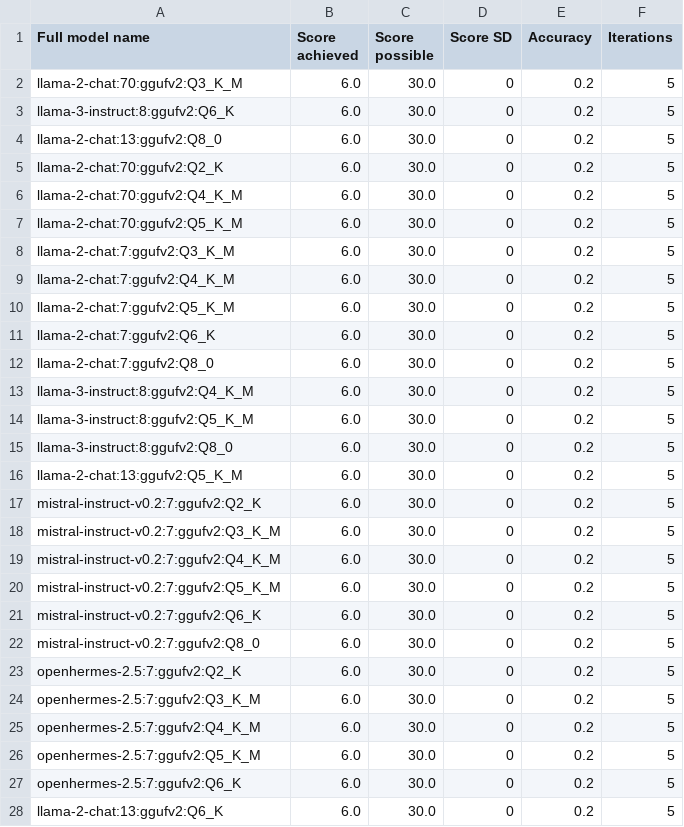
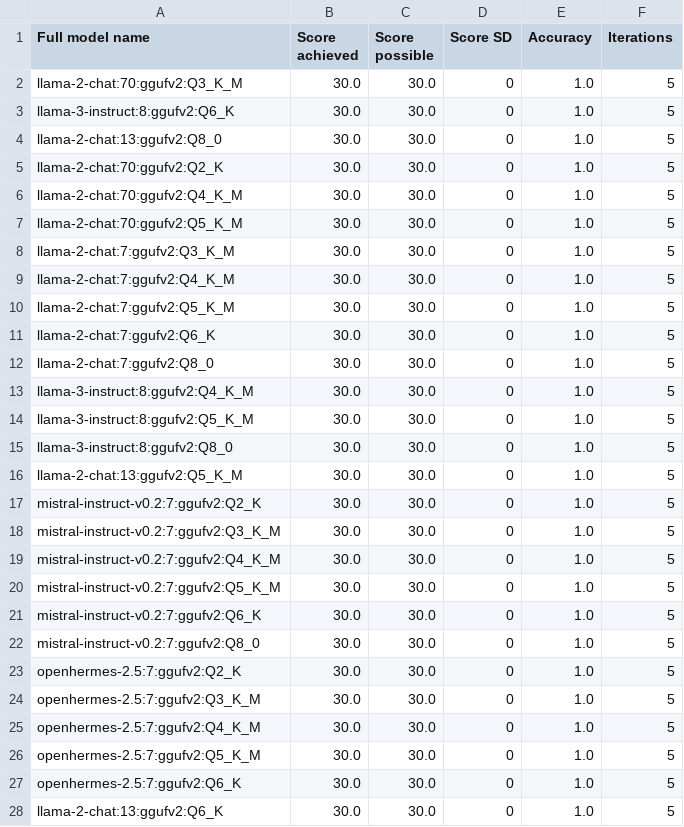
Before and after one commit to biocypher/biochatter, a CSV file: benchmark/results/processed/explicit_relevance_of_single_fragments.csv, drawn as a sheet; only a part is shown; the diff covers the shown part only.

```diff
--- a/benchmark/results/processed/explicit_relevance_of_single_fragments.csv
+++ b/benchmark/results/processed/explicit_relevance_of_single_fragments.csv
@@ -1,28 +1,28 @@
 Full model name,Score achieved,Score possible,Score SD,Accuracy,Iterations
-llama-2-chat:70:ggufv2:Q3_K_M,6.0,30.0,0,0.2,5
-llama-3-instruct:8:ggufv2:Q6_K,6.0,30.0,0,0.2,5
-llama-2-chat:13:ggufv2:Q8_0,6.0,30.0,0,0.2,5
-llama-2-chat:70:ggufv2:Q2_K,6.0,30.0,0,0.2,5
-llama-2-chat:70:ggufv2:Q4_K_M,6.0,30.0,0,0.2,5
-llama-2-chat:70:ggufv2:Q5_K_M,6.0,30.0,0,0.2,5
-llama-2-chat:7:ggufv2:Q3_K_M,6.0,30.0,0,0.2,5
-llama-2-chat:7:ggufv2:Q4_K_M,6.0,30.0,0,0.2,5
-llama-2-chat:7:ggufv2:Q5_K_M,6.0,30.0,0,0.2,5
-llama-2-chat:7:ggufv2:Q6_K,6.0,30.0,0,0.2,5
-llama-2-chat:7:ggufv2:Q8_0,6.0,30.0,0,0.2,5
-llama-3-instruct:8:ggufv2:Q4_K_M,6.0,30.0,0,0.2,5
-llama-3-instruct:8:ggufv2:Q5_K_M,6.0,30.0,0,0.2,5
-llama-3-instruct:8:ggufv2:Q8_0,6.0,30.0,0,0.2,5
-llama-2-chat:13:ggufv2:Q5_K_M,6.0,30.0,0,0.2,5
-mistral-instruct-v0.2:7:ggufv2:Q2_K,6.0,30.0,0,0.2,5
-mistral-instruct-v0.2:7:ggufv2:Q3_K_M,6.0,30.0,0,0.2,5
-mistral-instruct-v0.2:7:ggufv2:Q4_K_M,6.0,30.0,0,0.2,5
-mistral-instruct-v0.2:7:ggufv2:Q5_K_M,6.0,30.0,0,0.2,5
-mistral-instruct-v0.2:7:ggufv2:Q6_K,6.0,30.0,0,0.2,5
-mistral-instruct-v0.2:7:ggufv2:Q8_0,6.0,30.0,0,0.2,5
-openhermes-2.5:7:ggufv2:Q2_K,6.0,30.0,0,0.2,5
-openhermes-2.5:7:ggufv2:Q3_K_M,6.0,30.0,0,0.2,5
-openhermes-2.5:7:ggufv2:Q4_K_M,6.0,30.0,0,0.2,5
-openhermes-2.5:7:ggufv2:Q5_K_M,6.0,30.0,0,0.2,5
-openhermes-2.5:7:ggufv2:Q6_K,6.0,30.0,0,0.2,5
-llama-2-chat:13:ggufv2:Q6_K,6.0,30.0,0,0.2,5
+llama-2-chat:70:ggufv2:Q3_K_M,30.0,30.0,0,1.0,5
+llama-3-instruct:8:ggufv2:Q6_K,30.0,30.0,0,1.0,5
+llama-2-chat:13:ggufv2:Q8_0,30.0,30.0,0,1.0,5
+llama-2-chat:70:ggufv2:Q2_K,30.0,30.0,0,1.0,5
+llama-2-chat:70:ggufv2:Q4_K_M,30.0,30.0,0,1.0,5
+llama-2-chat:70:ggufv2:Q5_K_M,30.0,30.0,0,1.0,5
+llama-2-chat:7:ggufv2:Q3_K_M,30.0,30.0,0,1.0,5
+llama-2-chat:7:ggufv2:Q4_K_M,30.0,30.0,0,1.0,5
+llama-2-chat:7:ggufv2:Q5_K_M,30.0,30.0,0,1.0,5
+llama-2-chat:7:ggufv2:Q6_K,30.0,30.0,0,1.0,5
+llama-2-chat:7:ggufv2:Q8_0,30.0,30.0,0,1.0,5
+llama-3-instruct:8:ggufv2:Q4_K_M,30.0,30.0,0,1.0,5
+llama-3-instruct:8:ggufv2:Q5_K_M,30.0,30.0,0,1.0,5
+llama-3-instruct:8:ggufv2:Q8_0,30.0,30.0,0,1.0,5
+llama-2-chat:13:ggufv2:Q5_K_M,30.0,30.0,0,1.0,5
+mistral-instruct-v0.2:7:ggufv2:Q2_K,30.0,30.0,0,1.0,5
+mistral-instruct-v0.2:7:ggufv2:Q3_K_M,30.0,30.0,0,1.0,5
+mistral-instruct-v0.2:7:ggufv2:Q4_K_M,30.0,30.0,0,1.0,5
+mistral-instruct-v0.2:7:ggufv2:Q5_K_M,30.0,30.0,0,1.0,5
+mistral-instruct-v0.2:7:ggufv2:Q6_K,30.0,30.0,0,1.0,5
+mistral-instruct-v0.2:7:ggufv2:Q8_0,30.0,30.0,0,1.0,5
+openhermes-2.5:7:ggufv2:Q2_K,30.0,30.0,0,1.0,5
+openhermes-2.5:7:ggufv2:Q3_K_M,30.0,30.0,0,1.0,5
+openhermes-2.5:7:ggufv2:Q4_K_M,30.0,30.0,0,1.0,5
+openhermes-2.5:7:ggufv2:Q5_K_M,30.0,30.0,0,1.0,5
+openhermes-2.5:7:ggufv2:Q6_K,30.0,30.0,0,1.0,5
+llama-2-chat:13:ggufv2:Q6_K,30.0,30.0,0,1.0,5
```
Also changed, not shown: 62 edited cells elsewhere in this file, benchmark/results/processed/implicit_relevance_of_multiple_fragments.csv, benchmark/results/processed/naive_query_generation_using_schema.csv, 29 other files.
